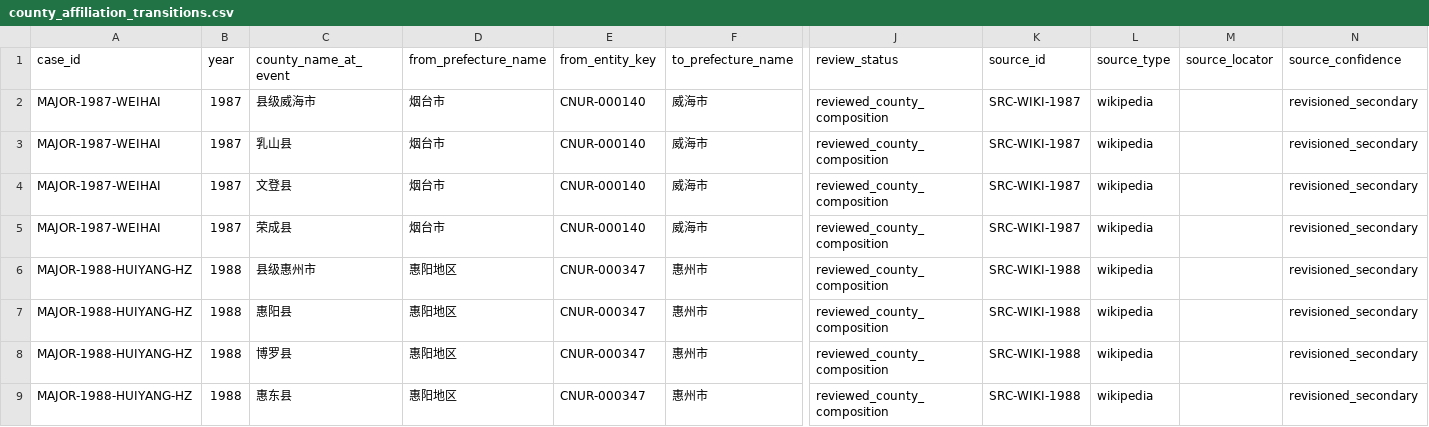
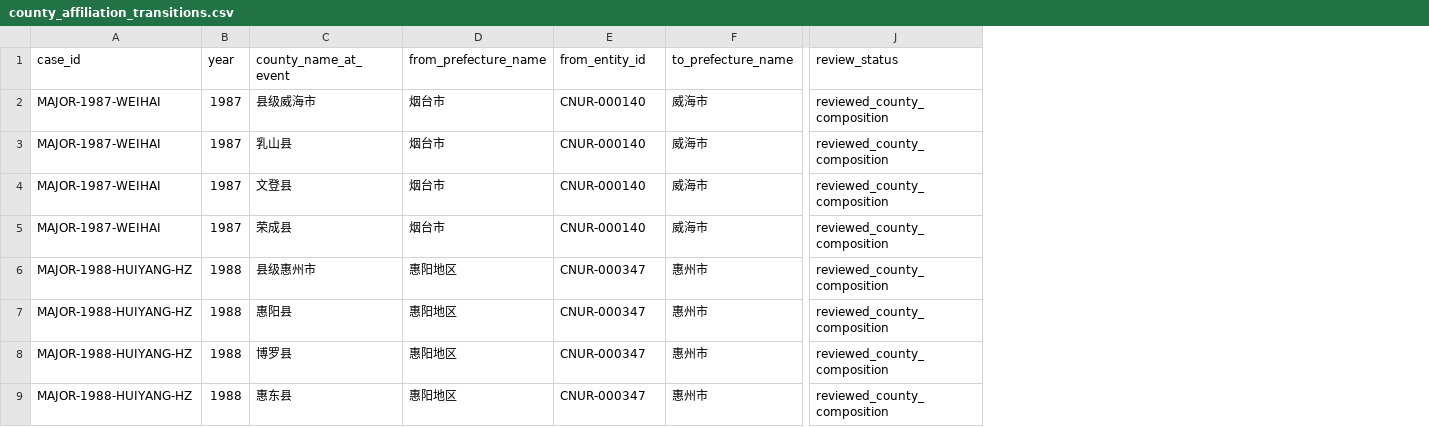
Before and after one commit to FIERsity/china-prefecture-crosswalk, a CSV file: data/processed/county_affiliation_transitions.csv, drawn as a sheet; only a part is shown, gaps mark what is left out; the diff names each change by its address in the sheet, - before the commit and + after, or states it on an @@ line.

Commit message:
refactor: unify relation-field vocabulary, provenance terms, and version numbers
Field vocabulary (all relation tables now share one schema):
- rename from_entity_key -> from_entity_id in major_lineage_relations.csv
  and county_affiliation_transitions.csv (aligns with
  unified_event_relations.csv); consumers updated (matcher,
  audit_unified_continuity)
- CODEBOOK: add 'Relation tables: field vocabulary' section clarifying
  from_entity_id/to_entity_id/entity_id, and the two-layer flags
  automatic_continuity (event layer) vs automatic_mapping (relation
  layer); legacy event_relations.entity_id documented as alias

Provenance terms:
- CODEBOOK: add 'Source types' section grouping the nine source_type
  values into official-text / summary / encyclopedic / spatial /
  project tiers with authority ordering

Documentation numbers refreshed to the audited values:
- unified events 144->157, prefecture event layer 211->224, relations
  149->190, continuity audit 1,285->1,506, source registry 50->54
- README data model: relations described with unified field names;
  source section notes the 1989-91 official-text supplement
- CHANGELOG: added 4.0.1 entry (does not rewrite history)

Version bump 4.0.0 -> 4.0.1 across pyproject/CITATION/cli/matcher/
pages-data meta (data actually changed: +13 events, field rename,
source updates). RULE_VERSION untouched (rule-engine versioning).
Website copy: app metric label unified to '统一地级变更事件'.

validate_data 10/10 PASS, pytest 20/20.

```diff
--- a/data/processed/county_affiliation_transitions.csv
+++ b/data/processed/county_affiliation_transitions.csv
-column K (source_id), rows 2-9: SRC-WIKI-1987 | SRC-WIKI-1987 | SRC-WIKI-1987 | SRC-WIKI-1987 | SRC-WIKI-1988 | SRC-WIKI-1988 | SRC-WIKI-1988 | SRC-WIKI-1988
-column L (source_type), rows 2-9: all wikipedia
-column M (source_locator), empty
-column N (source_confidence), rows 2-9: all revisioned_secondary
-E1: from_entity_key
+E1: from_entity_id
```
Also changed, not shown: data/processed/entity_names_1987_2026.csv, data/processed/event_timing_reviews.csv, 32 other files.
